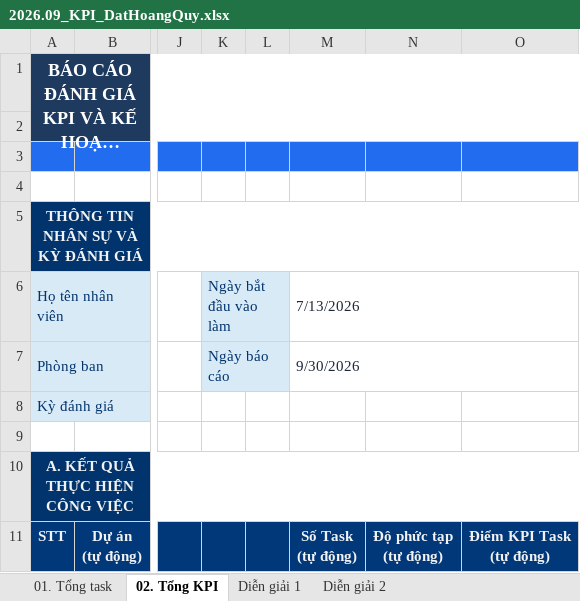
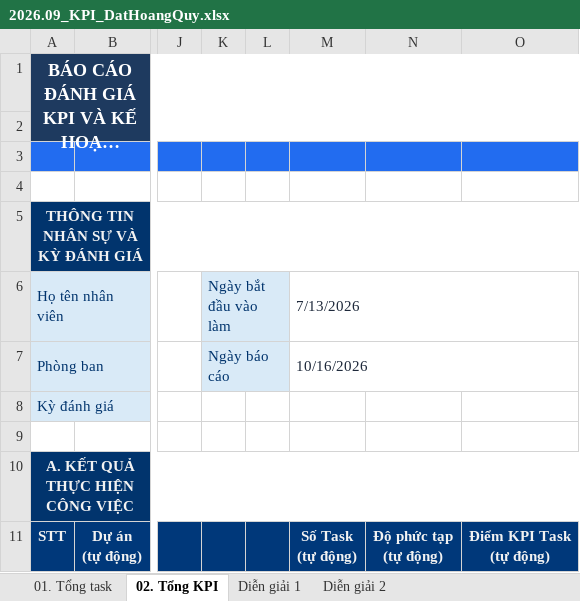
Before and after one commit to DatHoang29/ThienAn, an Excel workbook: DocBusinessThienAn/KPI/2026.09_KPI_DatHoangQuy.xlsx, sheet 02. Tổng KPI, drawn as a sheet; only a part is shown, gaps mark what is left out; long unchanged cells end in …; values as stored, in another font and other column widths than the file's, no borders; charts and pictures and conditional formats not drawn; the diff covers the shown part only; the diff names each change by its address in the sheet, - before the commit and + after, or states it on an @@ line.

```diff
--- a/DocBusinessThienAn/KPI/2026.09_KPI_DatHoangQuy.xlsx (sheet 02. Tổng KPI)
+++ b/DocBusinessThienAn/KPI/2026.09_KPI_DatHoangQuy.xlsx (sheet 02. Tổng KPI)
-M7 (7/13/2026): 9/30/2026
+M7 (7/13/2026): 10/16/2026
```
Also changed, not shown: 1 edited cell elsewhere in this sheet, sheet 01. Tổng task, 7 other files.
